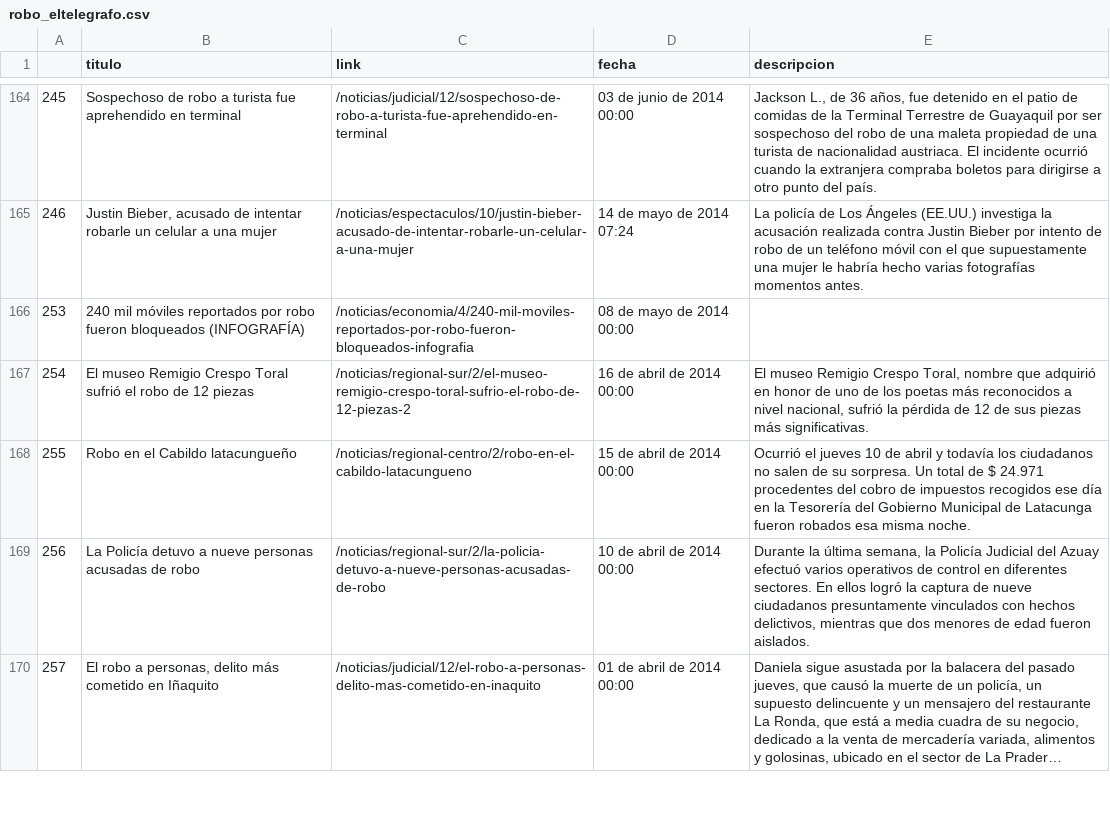
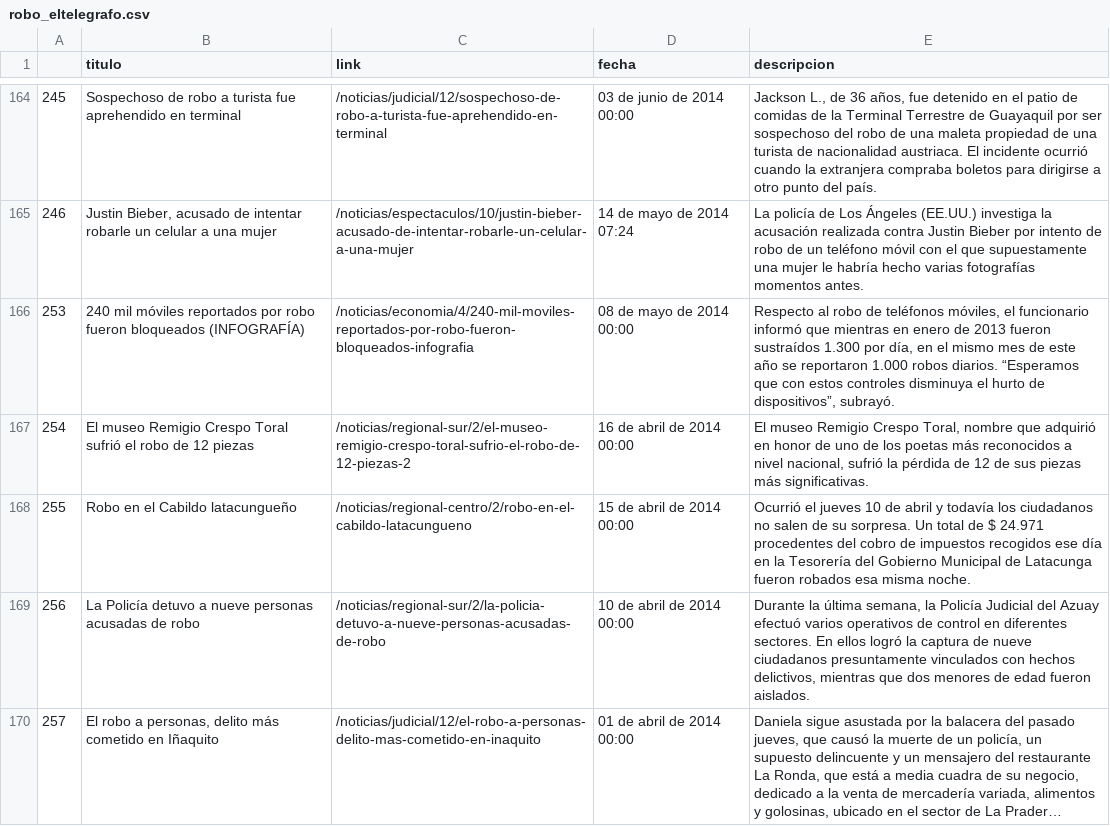
Before and after one commit to cbpaguay/mineria_proyecto, a CSV file: data/robo_eltelegrafo.csv, drawn as a sheet; only a part is shown, gaps mark what is left out; long unchanged cells end in …; the diff covers the shown part only.

```diff
--- a/data/robo_eltelegrafo.csv
+++ b/data/robo_eltelegrafo.csv
@@ -165,3 +165,3 @@
 246,"Justin Bieber, acusado de intentar robarle un celular a una mujer ",/noticias/espectaculos/10/justin-bieber-acusado-de-intentar-robarle-un-celular-a-una-mujer,14 de mayo de 2014 07:24,La policía de Los Ángeles (EE.UU.) investiga la acusación realizada contra Justin Bieber por intento de robo de un teléfono móvil con el que supuestamente una mujer le habría hecho varias fotografías momentos antes.
-253,240 mil móviles reportados por robo fueron bloqueados (INFOGRAFÍA),/noticias/economia/4/240-mil-moviles-reportados-por-robo-fueron-bloqueados-infografia,08 de mayo de 2014 00:00,
+253,240 mil móviles reportados por robo fueron bloqueados (INFOGRAFÍA),/noticias/economia/4/240-mil-moviles-reportados-por-robo-fueron-bloqueados-infografia,08 de mayo de 2014 00:00,"Respecto al robo de teléfonos móviles, el funcionario informó que mientras en enero de 2013 fueron sustraídos 1.300 por día, en el mismo mes de este año se reportaron 1.000 robos diarios. “Esperamos que con estos controles disminuya el  hurto de dispositivos”, subrayó."
 254,El museo Remigio Crespo Toral sufrió el robo de 12 piezas,/noticias/regional-sur/2/el-museo-remigio-crespo-toral-sufrio-el-robo-de-12-piezas-2,16 de abril de 2014 00:00,"El museo Remigio Crespo Toral, nombre que adquirió en honor de uno de los poetas más reconocidos a nivel nacional, sufrió la pérdida de 12 de sus piezas más significativas. "
```
Also changed, not shown: 8 edited cells elsewhere in this file, data/asalto_elextra.csv, data/asaltos_elextra.csv, 6 other files.
